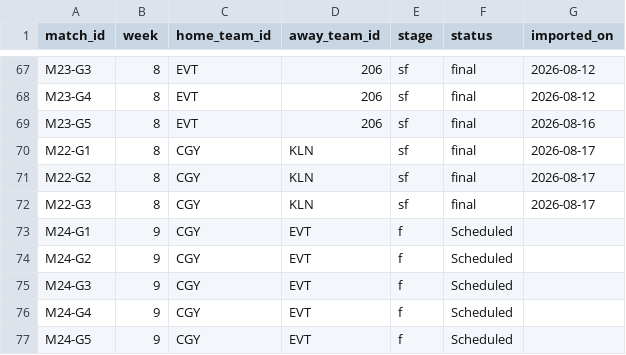
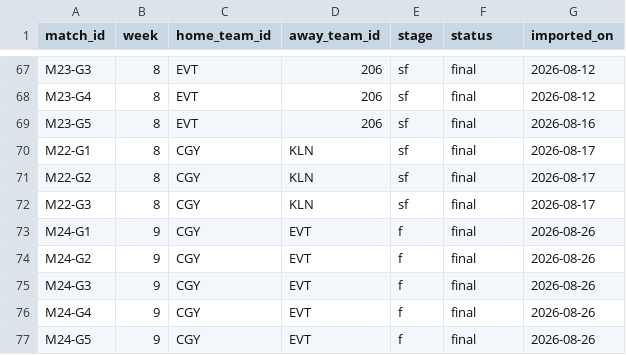
Before and after one commit to SundinWCPL/WCPL, a CSV file: data/S3/D3/schedule.csv, drawn as a sheet; only a part is shown, gaps mark what is left out.

```diff
--- a/data/S3/D3/schedule.csv
+++ b/data/S3/D3/schedule.csv
@@ -72,6 +72,6 @@ M22-G2,8,CGY,KLN,sf,final,2026-08-17
 M22-G3,8,CGY,KLN,sf,final,2026-08-17
-M24-G1,9,CGY,EVT,f,Scheduled,
-M24-G2,9,CGY,EVT,f,Scheduled,
-M24-G3,9,CGY,EVT,f,Scheduled,
-M24-G4,9,CGY,EVT,f,Scheduled,
-M24-G5,9,CGY,EVT,f,Scheduled,
+M24-G1,9,CGY,EVT,f,final,2026-08-26
+M24-G2,9,CGY,EVT,f,final,2026-08-26
+M24-G3,9,CGY,EVT,f,final,2026-08-26
+M24-G4,9,CGY,EVT,f,final,2026-08-26
+M24-G5,9,CGY,EVT,f,final,2026-08-26
```
Also changed, not shown: data/S3/D3/boxscores.csv, data/S3/D3/players_playoffs.csv, 1 other file.
